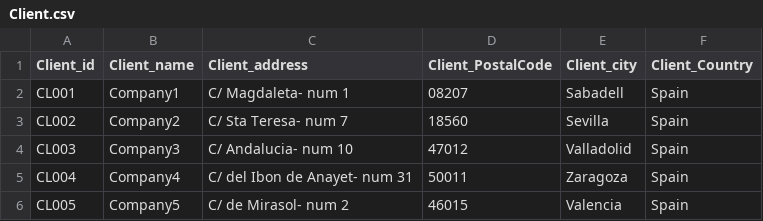
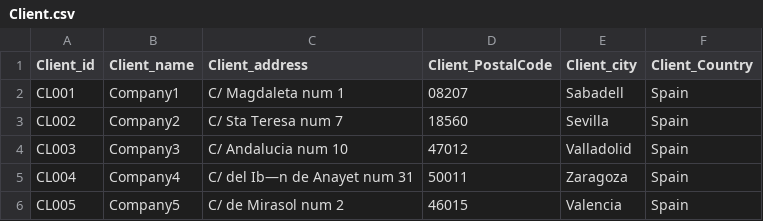
Before and after one commit to annaalfaro/TFM, a CSV file: Client.csv, drawn as a sheet; the diff names each change by its address in the sheet, - before the commit and + after, or states it on an @@ line.

```diff
--- a/Client.csv
+++ b/Client.csv
-C2 (Client_address): C/ Magdaleta- num 1
+C2 (Client_address): C/ Magdaleta num 1
-C3 (Client_address): C/ Sta Teresa- num 7
+C3 (Client_address): C/ Sta Teresa num 7
-C4 (Client_address): C/ Andalucia- num 10
+C4 (Client_address): C/ Andalucia num 10
-C5 (Client_address): C/ del Ibon de Anayet- num 31
+C5 (Client_address): C/ del Ib—n de Anayet num 31
-C6 (Client_address): C/ de Mirasol- num 2
+C6 (Client_address): C/ de Mirasol num 2
```
Also changed, not shown: Item.csv, SalesOrder.csv, 4 other files.
